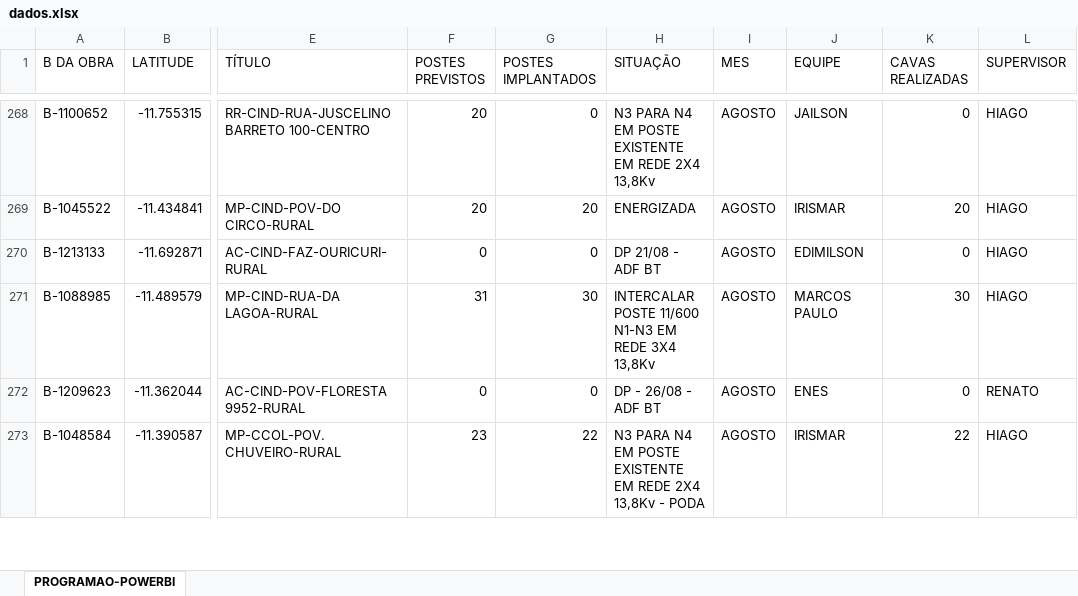
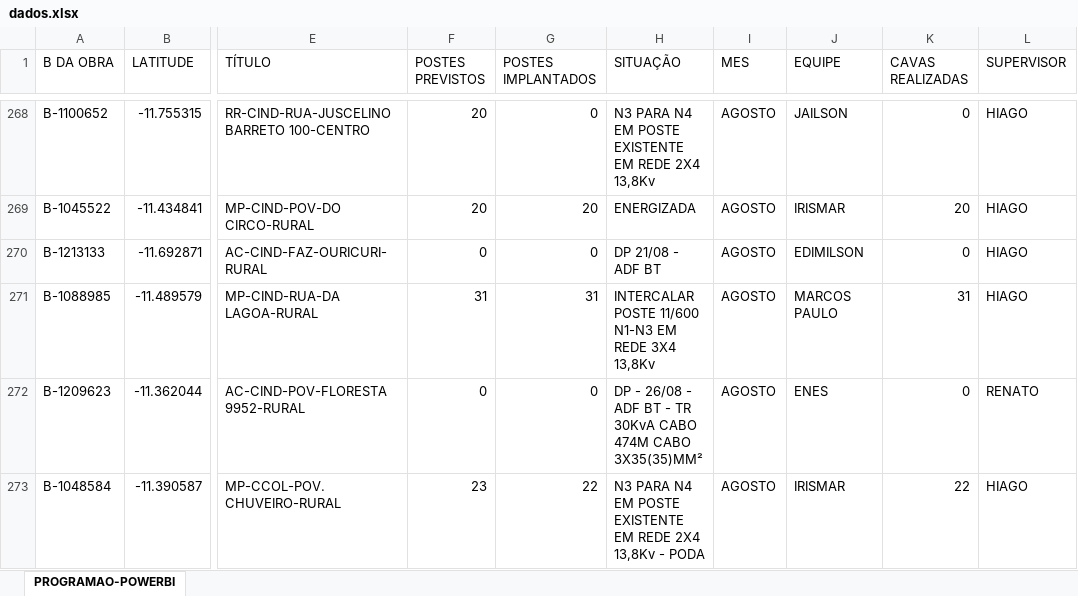
Before and after one commit to joaovctdev/DashboardDeObrasNorteTech, an Excel workbook: dados.xlsx, sheet PROGRAMAO-POWERBI, drawn as a sheet; only a part is shown, gaps mark what is left out; values as stored, in another font and other column widths than the file's, no borders; the diff covers the shown part only; the diff names each change by its address in the sheet, - before the commit and + after, or states it on an @@ line.

Commit message:
Update dados

```diff
--- a/dados.xlsx (sheet PROGRAMAO-POWERBI)
+++ b/dados.xlsx (sheet PROGRAMAO-POWERBI)
-G271 (POSTES IMPLANTADOS): 30
+G271 (POSTES IMPLANTADOS): 31
-K271 (CAVAS REALIZADAS): 30
+K271 (CAVAS REALIZADAS): 31
-H272 (SITUAÇÃO): DP - 26/08 - ADF BT
+H272 (SITUAÇÃO): DP - 26/08 - ADF BT - TR 30KvA CABO 474M CABO 3X35(35)MM²
```
Also changed, not shown: 1 added row, 1 removed row and 9 edited cells elsewhere in this sheet.
